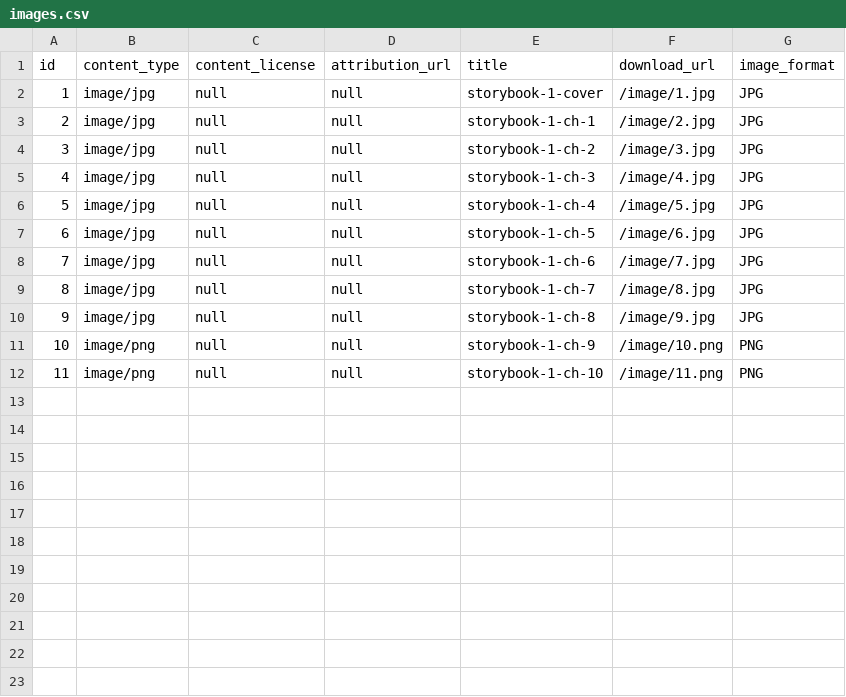
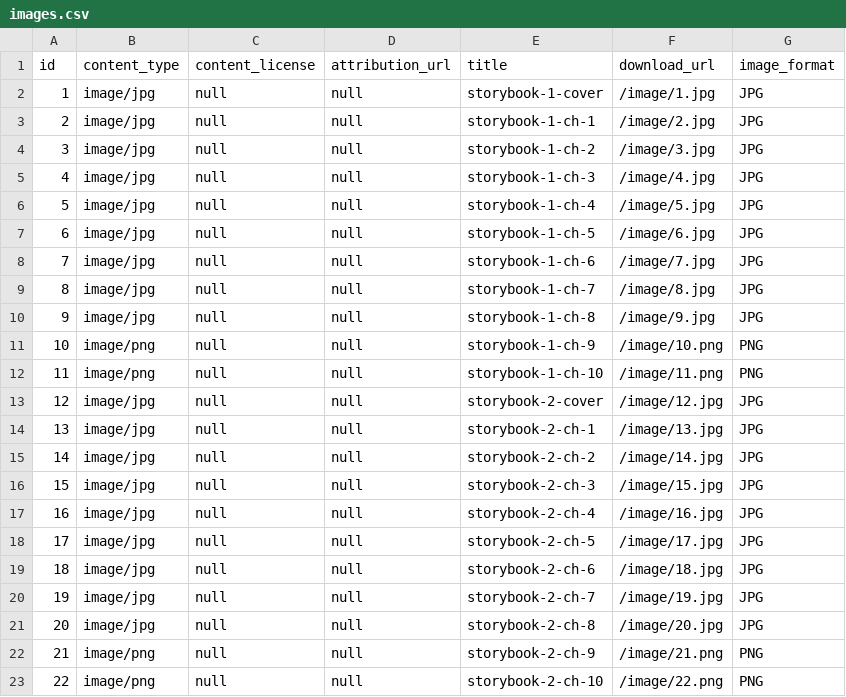
Before and after one commit to elimu-ai/webapp, a CSV file: src/main/resources/db/content_TEST/hin/images.csv, drawn as a sheet; the diff names each change by its address in the sheet, - before the commit and + after, or states it on an @@ line.

Commit message:
#743 Add educational content: Hindi

```diff
--- a/src/main/resources/db/content_TEST/hin/images.csv
+++ b/src/main/resources/db/content_TEST/hin/images.csv
+row 13: 12 | image/jpg | null | null | storybook-2-cover | /image/12.jpg | JPG
+row 14: 13 | image/jpg | null | null | storybook-2-ch-1 | /image/13.jpg | JPG
+row 15: 14 | image/jpg | null | null | storybook-2-ch-2 | /image/14.jpg | JPG
+row 16: 15 | image/jpg | null | null | storybook-2-ch-3 | /image/15.jpg | JPG
+row 17: 16 | image/jpg | null | null | storybook-2-ch-4 | /image/16.jpg | JPG
+row 18: 17 | image/jpg | null | null | storybook-2-ch-5 | /image/17.jpg | JPG
+row 19: 18 | image/jpg | null | null | storybook-2-ch-6 | /image/18.jpg | JPG
+row 20: 19 | image/jpg | null | null | storybook-2-ch-7 | /image/19.jpg | JPG
+row 21: 20 | image/jpg | null | null | storybook-2-ch-8 | /image/20.jpg | JPG
+row 22: 21 | image/png | null | null | storybook-2-ch-9 | /image/21.png | PNG
+row 23: 22 | image/png | null | null | storybook-2-ch-10 | /image/22.png | PNG
```
Also changed, not shown: 7 other files.
